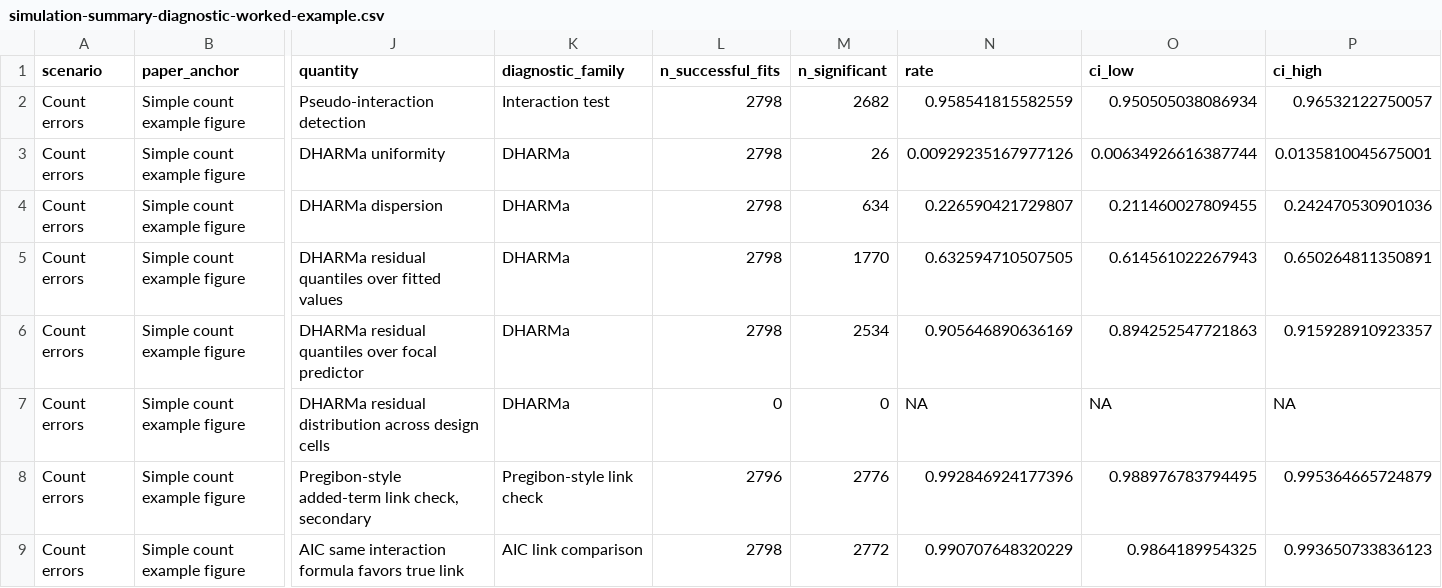
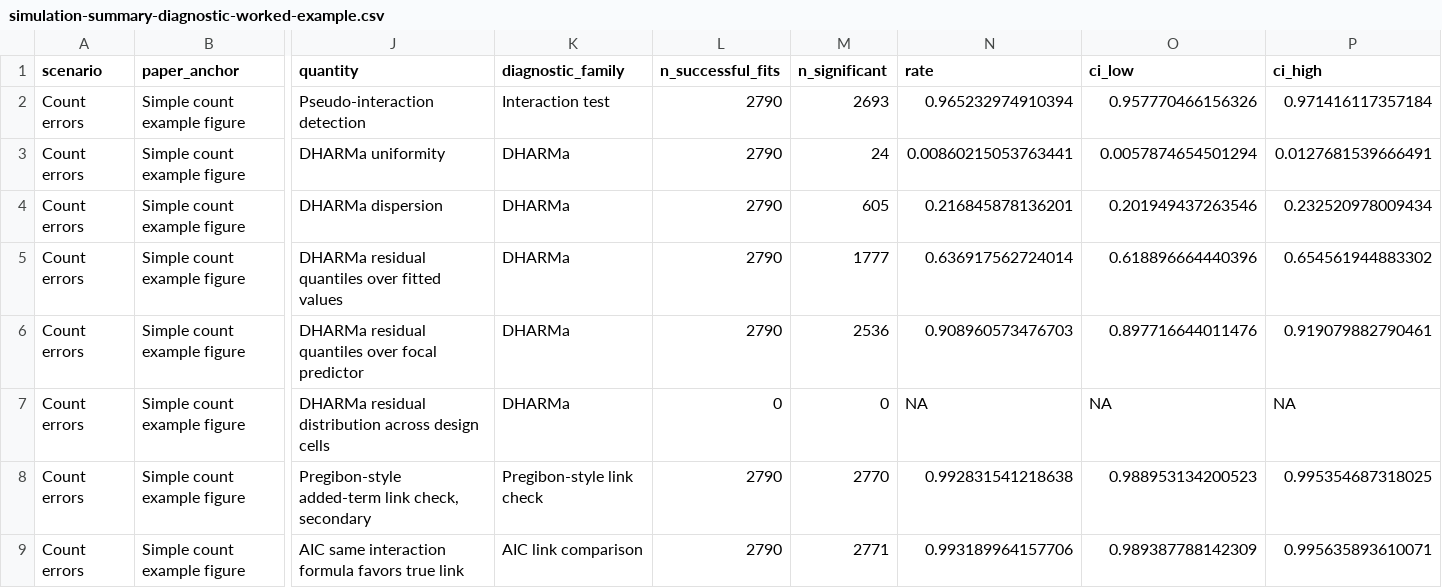
Before and after one commit to EnricoToffalini/Most_interactions_are_wrong, a CSV file: tables/simulation-summary-diagnostic-worked-example.csv, drawn as a sheet; only a part is shown, gaps mark what is left out; the diff covers the shown part only; the diff names each change by its address in the sheet, - before the commit and + after, or states it on an @@ line.

```diff
--- a/tables/simulation-summary-diagnostic-worked-example.csv
+++ b/tables/simulation-summary-diagnostic-worked-example.csv
-L2:L6 (n_successful_fits): 2798
+L2:L6 (n_successful_fits): 2790
-M2 (n_significant): 2682
+M2 (n_significant): 2693
-N2 (rate): 0.958541815582559
+N2 (rate): 0.965232974910394
-O2 (ci_low): 0.950505038086934
+O2 (ci_low): 0.957770466156326
-P2 (ci_high): 0.96532122750057
+P2 (ci_high): 0.971416117357184
-M3 (n_significant): 26
+M3 (n_significant): 24
-N3 (rate): 0.00929235167977126
+N3 (rate): 0.00860215053763441
-O3 (ci_low): 0.00634926616387744
+O3 (ci_low): 0.0057874654501294
-P3 (ci_high): 0.0135810045675001
+P3 (ci_high): 0.0127681539666491
-M4 (n_significant): 634
+M4 (n_significant): 605
-N4 (rate): 0.226590421729807
+N4 (rate): 0.216845878136201
-O4 (ci_low): 0.211460027809455
+O4 (ci_low): 0.201949437263546
-P4 (ci_high): 0.242470530901036
+P4 (ci_high): 0.232520978009434
-M5 (n_significant): 1770
+M5 (n_significant): 1777
-N5 (rate): 0.632594710507505
+N5 (rate): 0.636917562724014
-O5 (ci_low): 0.614561022267943
+O5 (ci_low): 0.618896664440396
-P5 (ci_high): 0.650264811350891
+P5 (ci_high): 0.654561944883302
-M6 (n_significant): 2534
+M6 (n_significant): 2536
-N6 (rate): 0.905646890636169
+N6 (rate): 0.908960573476703
-O6 (ci_low): 0.894252547721863
+O6 (ci_low): 0.897716644011476
-P6 (ci_high): 0.915928910923357
+P6 (ci_high): 0.919079882790461
-L8 (n_successful_fits): 2796
+L8 (n_successful_fits): 2790
-M8 (n_significant): 2776
+M8 (n_significant): 2770
-N8 (rate): 0.992846924177396
+N8 (rate): 0.992831541218638
-O8 (ci_low): 0.988976783794495
+O8 (ci_low): 0.988953134200523
-P8 (ci_high): 0.995364665724879
+P8 (ci_high): 0.995354687318025
-L9 (n_successful_fits): 2798
+L9 (n_successful_fits): 2790
-M9 (n_significant): 2772
+M9 (n_significant): 2771
-N9 (rate): 0.990707648320229
+N9 (rate): 0.993189964157706
-O9 (ci_low): 0.9864189954325
+O9 (ci_low): 0.989387788142309
-P9 (ci_high): 0.993650733836123
+P9 (ci_high): 0.995635893610071
```
Also changed, not shown: 135 edited cells elsewhere in this file, tables/diagnostic-scenarios.csv, tables/scenario-table-diagnostic-worked-example.csv, 31 other files.
